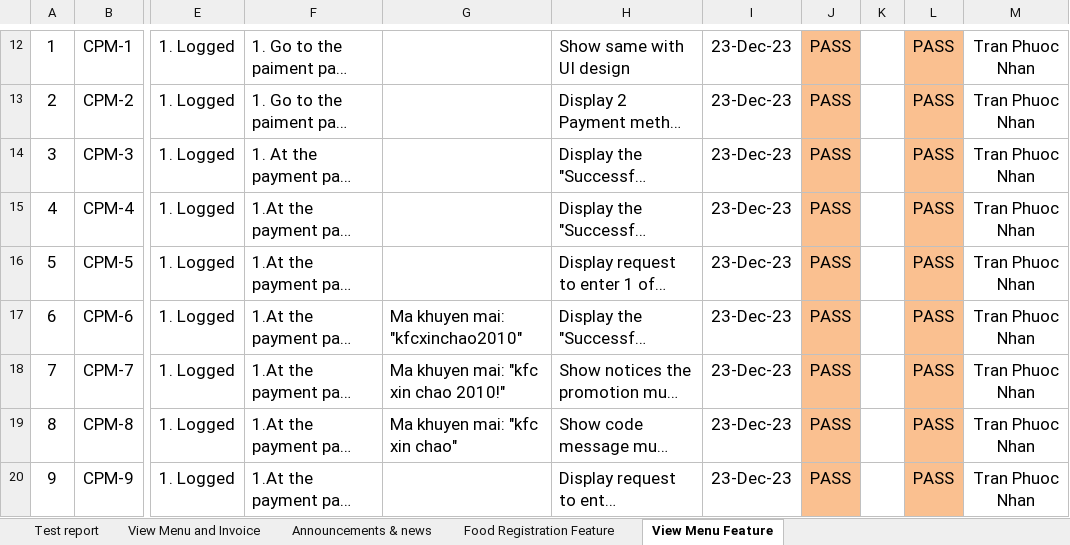
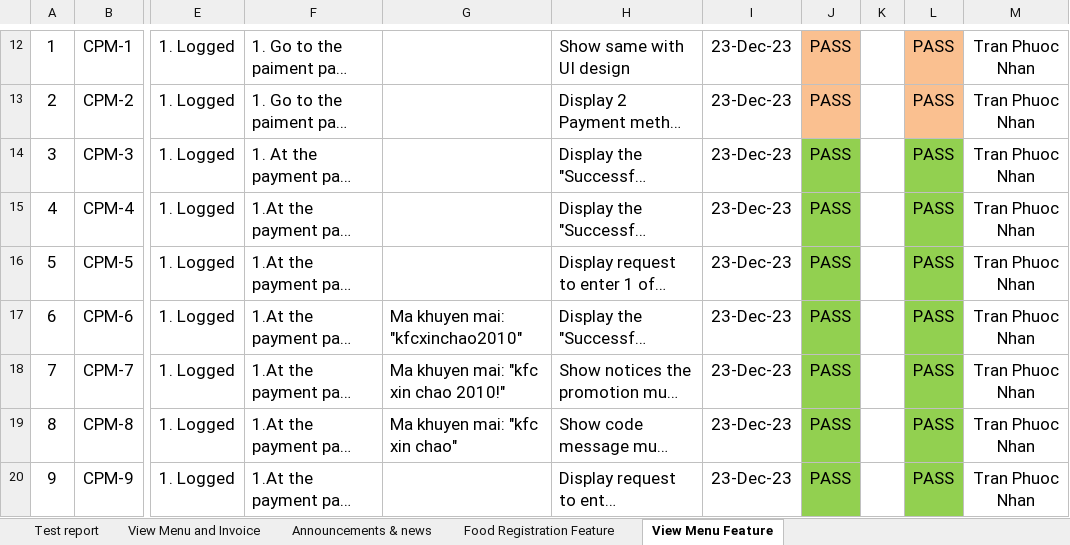
Before and after one commit to quangquang04/bai-tap-nhom-kho-chiu, an Excel workbook: Test Case Template.xlsx, sheet View Menu Feature, drawn as a sheet; only a part is shown, gaps mark what is left out; long unchanged cells end in …; values as stored, in another font and other column widths than the file's, no borders; conditional formats not drawn; the diff names each change by its address in the sheet, - before the commit and + after, or states it on an @@ line.

Commit message:
Update Test Case Template.xlsx

```diff
--- a/Test Case Template.xlsx (sheet View Menu Feature)
+++ b/Test Case Template.xlsx (sheet View Menu Feature)
-J14:J20 fill: #FAC090
+J14:J20 fill: #92D050
-L14:L20 fill: #FAC090
+L14:L20 fill: #92D050
```
